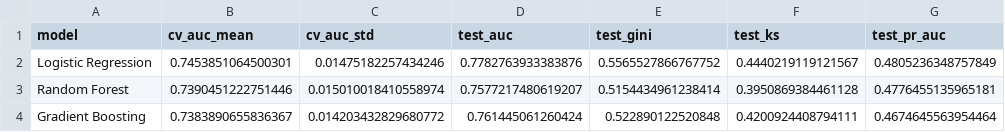
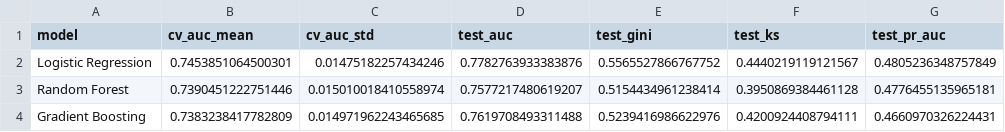
Before and after one commit to johnthuo-analytics/Credit-risk-analysis, a CSV file: reports/model_comparison.csv, drawn as a sheet.

```diff
--- a/reports/model_comparison.csv
+++ b/reports/model_comparison.csv
@@ -3,2 +3,2 @@ Logistic Regression,0.7453851064500301,0.01475182257434246,0.7782763933383876,0.
 Random Forest,0.7390451222751446,0.015010018410558974,0.7577217480619207,0.5154434961238414,0.3950869384461128,0.4776455135965181
-Gradient Boosting,0.7383890655836367,0.014203432829680772,0.761445061260424,0.522890122520848,0.4200924408794111,0.4674645563954464
+Gradient Boosting,0.7383238417782809,0.014971962243465685,0.7619708493311488,0.5239416986622976,0.4200924408794111,0.4660970326224431
```
Also changed, not shown: data/powerbi/model_comparison.csv, 4 other files.
